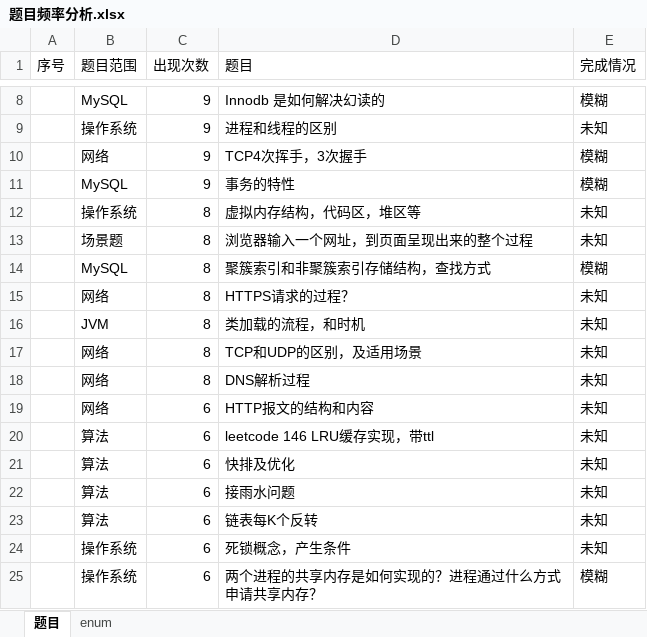
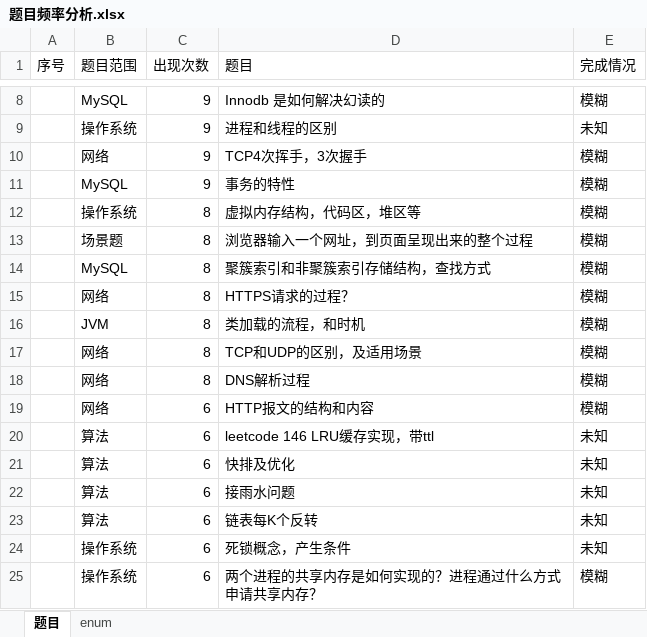
Before and after one commit to panxu18/blog, an Excel workbook: 字节跳动面试题总结/题目频率分析.xlsx, sheet 题目, drawn as a sheet; only a part is shown, gaps mark what is left out; values as stored, in another font and other column widths than the file's, no borders; the diff names each change by its address in the sheet, - before the commit and + after, or states it on an @@ line.

```diff
--- a/字节跳动面试题总结/题目频率分析.xlsx (sheet 题目)
+++ b/字节跳动面试题总结/题目频率分析.xlsx (sheet 题目)
-E12:E13 (完成情况): 未知
+E12:E13 (完成情况): 模糊
-E15:E19 (完成情况): 未知
+E15:E19 (完成情况): 模糊
```
Also changed, not shown: 5 other files.
